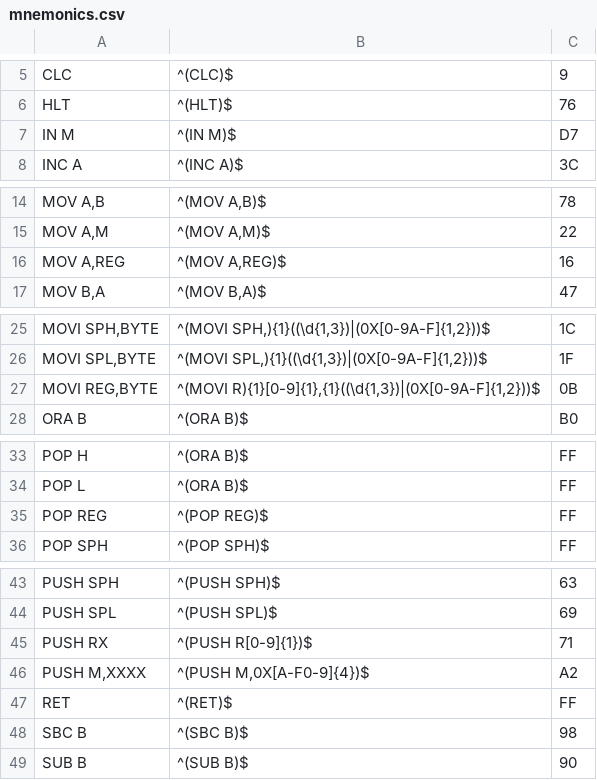
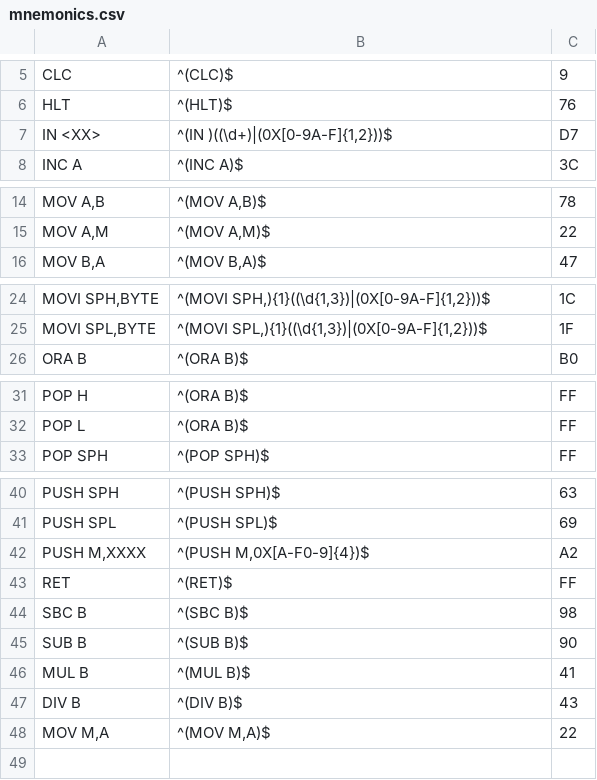
Before and after one commit to CodingPat/E8BC, a CSV file: scripts/mnemonics.csv, drawn as a sheet; only a part is shown, gaps mark what is left out.

```diff
--- a/scripts/mnemonics.csv
+++ b/scripts/mnemonics.csv
@@ -6,3 +6,3 @@ CLC;^(CLC)$;9
 HLT;^(HLT)$;76
-IN M;^(IN M)$;D7
+IN <XX>;^(IN )((\d+)|(0X[0-9A-F]{1,2}))$;D7
 INC A;^(INC A)$;3C
@@ -15,3 +15,2 @@ MOV A,B;^(MOV A,B)$;78
 MOV A,M;^(MOV A,M)$;22
-MOV A,REG;^(MOV A,REG)$;16
 MOV B,A;^(MOV B,A)$;47
@@ -26,3 +25,2 @@ MOVI SPH,BYTE;^(MOVI SPH,){1}((\d{1,3})|(0X[0-9A-F]{1,2}))$;1C
 MOVI SPL,BYTE;^(MOVI SPL,){1}((\d{1,3})|(0X[0-9A-F]{1,2}))$;1F
-MOVI REG,BYTE;^(MOVI R){1}[0-9]{1},{1}((\d{1,3})|(0X[0-9A-F]{1,2}))$;0B
 ORA B;^(ORA B)$;B0
@@ -34,3 +32,2 @@ POP H;^(ORA B)$;FF
 POP L;^(ORA B)$;FF
-POP REG;^(POP REG)$;FF
 POP SPH;^(POP SPH)$;FF
@@ -44,3 +41,2 @@ PUSH SPH;^(PUSH SPH)$;63
 PUSH SPL;^(PUSH SPL)$;69
-PUSH RX;^(PUSH R[0-9]{1})$;71
 PUSH M,XXXX;^(PUSH M,0X[A-F0-9]{4})$;A2
@@ -49 +45,4 @@ SBC B;^(SBC B)$;98
 SUB B;^(SUB B)$;90
+MUL B;^(MUL B)$;41
+DIV B;^(DIV B)$;43
+MOV M,A;^(MOV M,A)$;22
```
Also changed, not shown: 21 other files.
